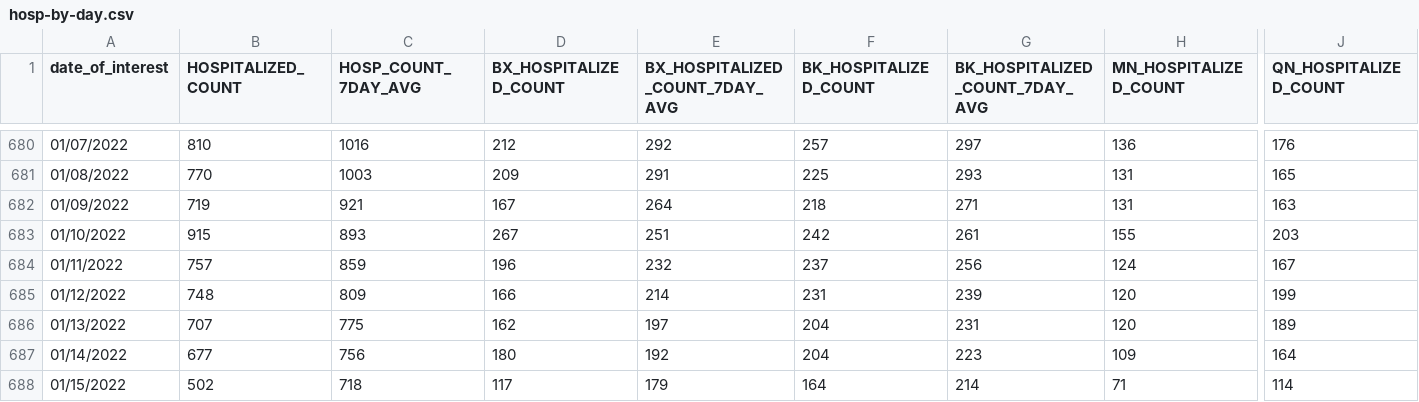
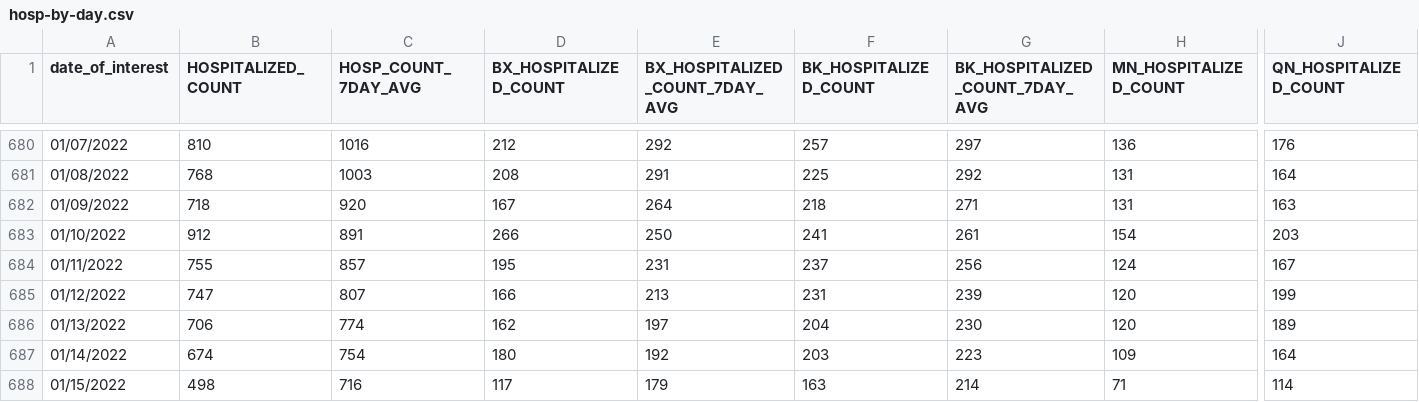
Before and after one commit to nychealth/coronavirus-data, a CSV file: trends/hosp-by-day.csv, drawn as a sheet; only a part is shown, gaps mark what is left out; the diff covers the shown part only; the diff names each change by its address in the sheet, - before the commit and + after, or states it on an @@ line.

```diff
--- a/trends/hosp-by-day.csv
+++ b/trends/hosp-by-day.csv
-B681 (HOSPITALIZED_COUNT): 770
+B681 (HOSPITALIZED_COUNT): 768
-D681 (BX_HOSPITALIZED_COUNT): 209
+D681 (BX_HOSPITALIZED_COUNT): 208
-G681 (BK_HOSPITALIZED_COUNT_7DAY_AVG): 293
+G681 (BK_HOSPITALIZED_COUNT_7DAY_AVG): 292
-J681 (QN_HOSPITALIZED_COUNT): 165
+J681 (QN_HOSPITALIZED_COUNT): 164
-B682 (HOSPITALIZED_COUNT): 719
+B682 (HOSPITALIZED_COUNT): 718
-C682 (HOSP_COUNT_7DAY_AVG): 921
+C682 (HOSP_COUNT_7DAY_AVG): 920
-B683 (HOSPITALIZED_COUNT): 915
+B683 (HOSPITALIZED_COUNT): 912
-C683 (HOSP_COUNT_7DAY_AVG): 893
+C683 (HOSP_COUNT_7DAY_AVG): 891
-D683 (BX_HOSPITALIZED_COUNT): 267
+D683 (BX_HOSPITALIZED_COUNT): 266
-E683 (BX_HOSPITALIZED_COUNT_7DAY_AVG): 251
+E683 (BX_HOSPITALIZED_COUNT_7DAY_AVG): 250
-F683 (BK_HOSPITALIZED_COUNT): 242
+F683 (BK_HOSPITALIZED_COUNT): 241
-H683 (MN_HOSPITALIZED_COUNT): 155
+H683 (MN_HOSPITALIZED_COUNT): 154
-B684 (HOSPITALIZED_COUNT): 757
+B684 (HOSPITALIZED_COUNT): 755
-C684 (HOSP_COUNT_7DAY_AVG): 859
+C684 (HOSP_COUNT_7DAY_AVG): 857
-D684 (BX_HOSPITALIZED_COUNT): 196
+D684 (BX_HOSPITALIZED_COUNT): 195
-E684 (BX_HOSPITALIZED_COUNT_7DAY_AVG): 232
+E684 (BX_HOSPITALIZED_COUNT_7DAY_AVG): 231
-B685 (HOSPITALIZED_COUNT): 748
+B685 (HOSPITALIZED_COUNT): 747
-C685 (HOSP_COUNT_7DAY_AVG): 809
+C685 (HOSP_COUNT_7DAY_AVG): 807
-E685 (BX_HOSPITALIZED_COUNT_7DAY_AVG): 214
+E685 (BX_HOSPITALIZED_COUNT_7DAY_AVG): 213
-B686 (HOSPITALIZED_COUNT): 707
+B686 (HOSPITALIZED_COUNT): 706
-C686 (HOSP_COUNT_7DAY_AVG): 775
+C686 (HOSP_COUNT_7DAY_AVG): 774
-G686 (BK_HOSPITALIZED_COUNT_7DAY_AVG): 231
+G686 (BK_HOSPITALIZED_COUNT_7DAY_AVG): 230
-B687 (HOSPITALIZED_COUNT): 677
+B687 (HOSPITALIZED_COUNT): 674
-C687 (HOSP_COUNT_7DAY_AVG): 756
+C687 (HOSP_COUNT_7DAY_AVG): 754
-F687 (BK_HOSPITALIZED_COUNT): 204
+F687 (BK_HOSPITALIZED_COUNT): 203
-B688 (HOSPITALIZED_COUNT): 502
+B688 (HOSPITALIZED_COUNT): 498
-C688 (HOSP_COUNT_7DAY_AVG): 718
+C688 (HOSP_COUNT_7DAY_AVG): 716
-F688 (BK_HOSPITALIZED_COUNT): 164
+F688 (BK_HOSPITALIZED_COUNT): 163
```
Also changed, not shown: 1 added row and 104 edited cells elsewhere in this file, trends/cases-by-day.csv, trends/covid-like-illness.csv, 24 other files.
